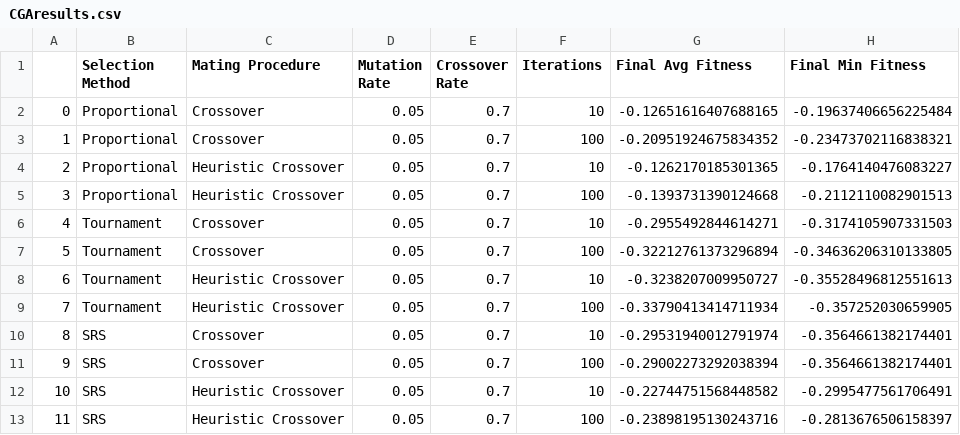
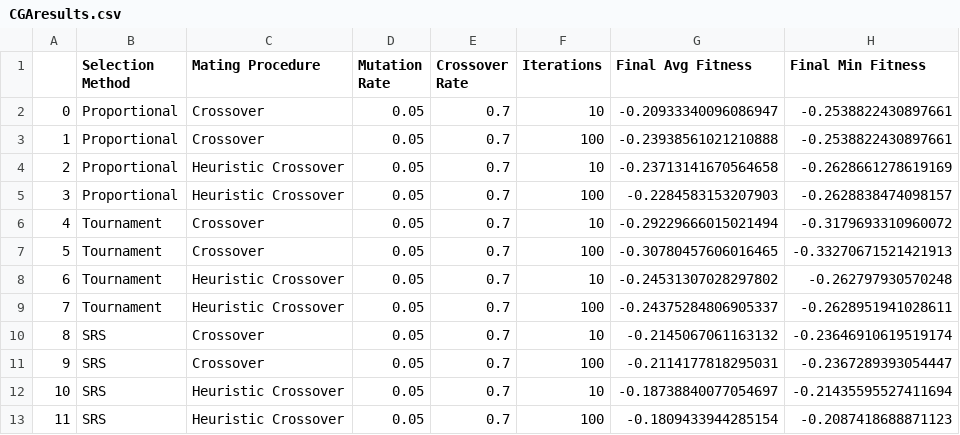
Before and after one commit to PritRaj1/Genetic-vs-Tempering-Optimisation-Comparison, a CSV file: figures/KBF/CGAresults.csv, drawn as a sheet.

Commit message:
mutation rate, crossover prob contour plots

```diff
--- a/figures/KBF/CGAresults.csv
+++ b/figures/KBF/CGAresults.csv
@@ -1,13 +1,13 @@
 ,Selection Method,Mating Procedure,Mutation Rate,Crossover Rate,Iterations,Final Avg Fitness,Final Min Fitness
-0,Proportional,Crossover,0.05,0.7,10,-0.12651616407688165,-0.19637406656225484
-1,Proportional,Crossover,0.05,0.7,100,-0.20951924675834352,-0.23473702116838321
-2,Proportional,Heuristic Crossover,0.05,0.7,10,-0.1262170185301365,-0.1764140476083227
-3,Proportional,Heuristic Crossover,0.05,0.7,100,-0.1393731390124668,-0.2112110082901513
-4,Tournament,Crossover,0.05,0.7,10,-0.2955492844614271,-0.3174105907331503
-5,Tournament,Crossover,0.05,0.7,100,-0.32212761373296894,-0.34636206310133805
-6,Tournament,Heuristic Crossover,0.05,0.7,10,-0.3238207009950727,-0.35528496812551613
-7,Tournament,Heuristic Crossover,0.05,0.7,100,-0.33790413414711934,-0.357252030659905
-8,SRS,Crossover,0.05,0.7,10,-0.29531940012791974,-0.3564661382174401
-9,SRS,Crossover,0.05,0.7,100,-0.29002273292038394,-0.3564661382174401
-10,SRS,Heuristic Crossover,0.05,0.7,10,-0.22744751568448582,-0.2995477561706491
-11,SRS,Heuristic Crossover,0.05,0.7,100,-0.23898195130243716,-0.2813676506158397
+0,Proportional,Crossover,0.05,0.7,10,-0.20933340096086947,-0.2538822430897661
+1,Proportional,Crossover,0.05,0.7,100,-0.23938561021210888,-0.2538822430897661
+2,Proportional,Heuristic Crossover,0.05,0.7,10,-0.23713141670564658,-0.2628661278619169
+3,Proportional,Heuristic Crossover,0.05,0.7,100,-0.2284583153207903,-0.2628838474098157
+4,Tournament,Crossover,0.05,0.7,10,-0.29229666015021494,-0.3179693310960072
+5,Tournament,Crossover,0.05,0.7,100,-0.30780457606016465,-0.33270671521421913
+6,Tournament,Heuristic Crossover,0.05,0.7,10,-0.24531307028297802,-0.262797930570248
+7,Tournament,Heuristic Crossover,0.05,0.7,100,-0.24375284806905337,-0.2628951941028611
+8,SRS,Crossover,0.05,0.7,10,-0.2145067061163132,-0.23646910619519174
+9,SRS,Crossover,0.05,0.7,100,-0.2114177818295031,-0.2367289393054447
+10,SRS,Heuristic Crossover,0.05,0.7,10,-0.18738840077054697,-0.21435595527411694
+11,SRS,Heuristic Crossover,0.05,0.7,100,-0.1809433944285154,-0.2087418688871123
```
Also changed, not shown: 33 other files.
